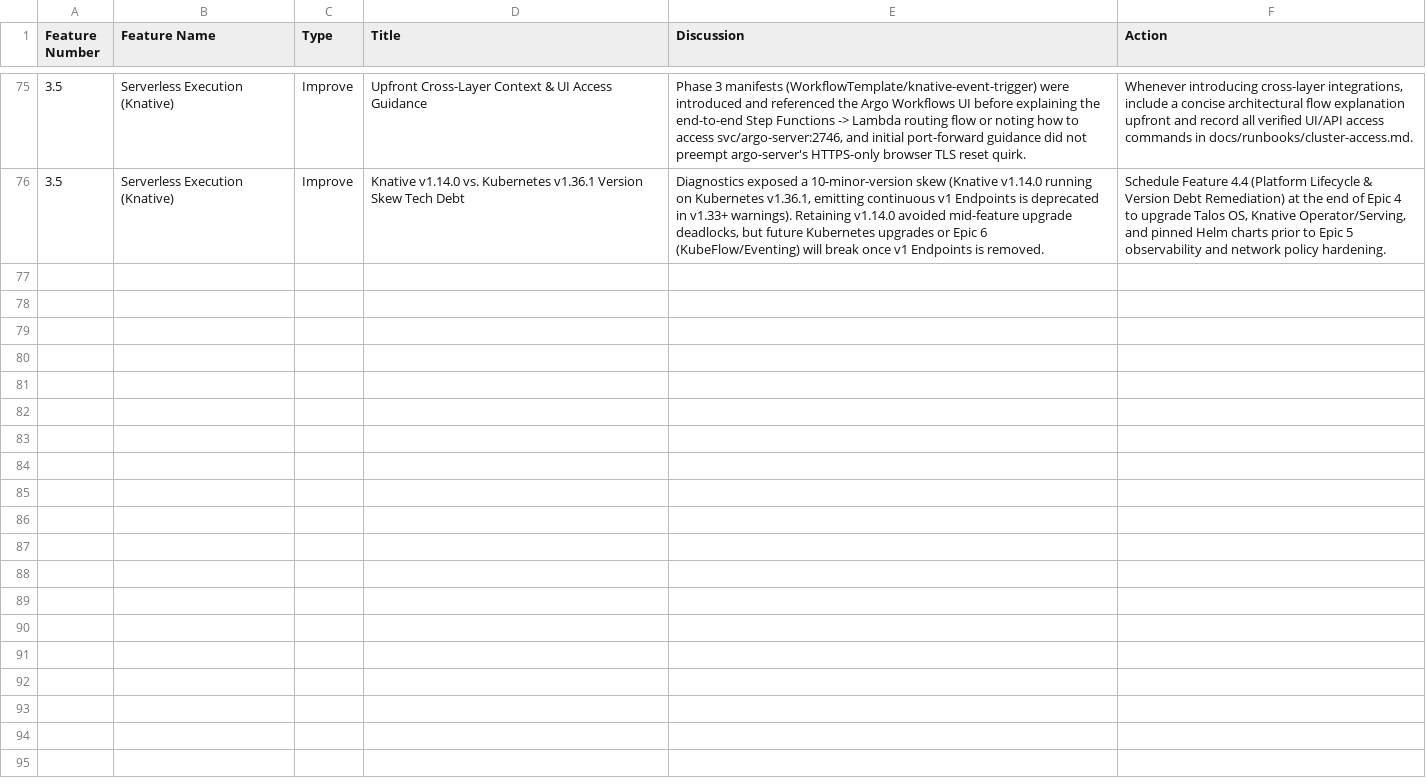
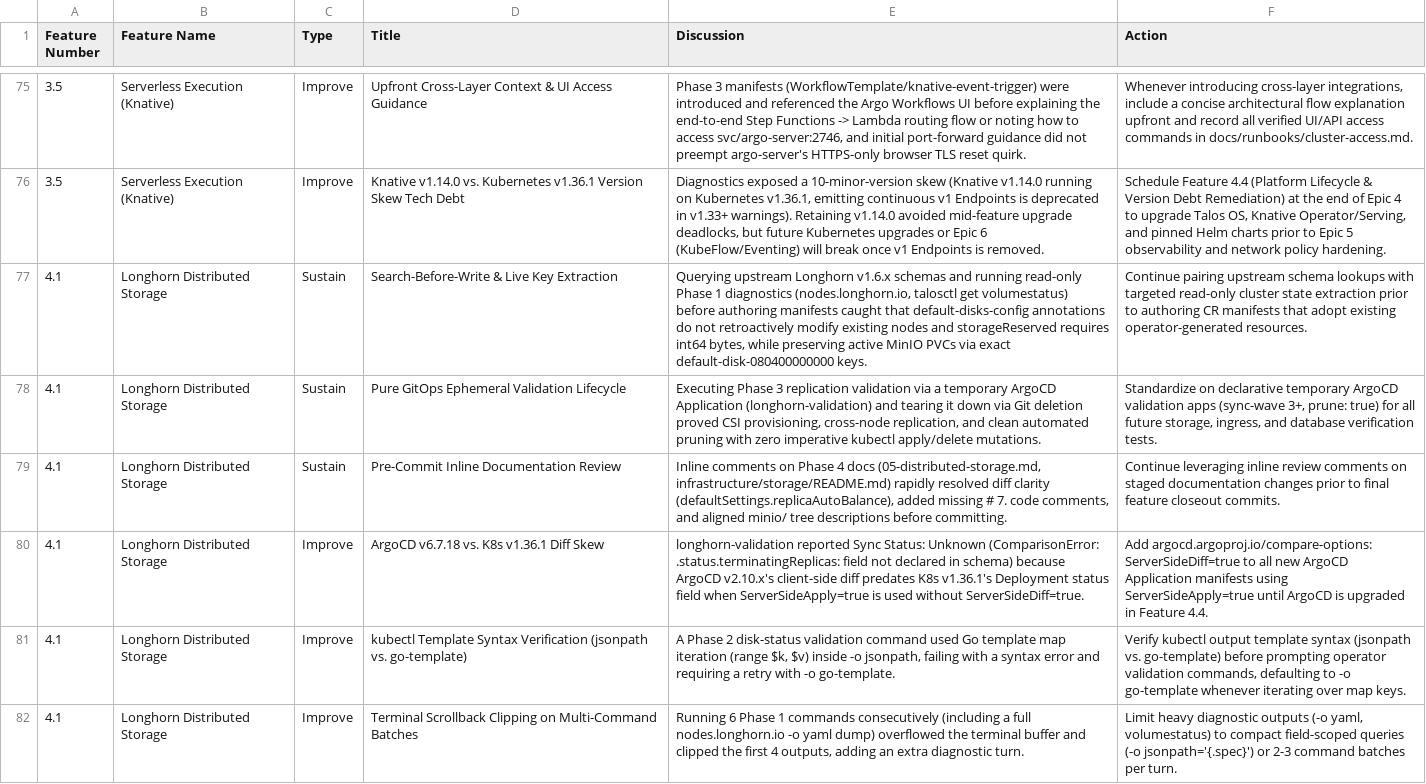
Before and after one commit to nkester/Homelab, a CSV file: docs/Retrospective.csv, drawn as a sheet; only a part is shown, gaps mark what is left out; the diff names each change by its address in the sheet, - before the commit and + after, or states it on an @@ line.

Commit message:
docs: (governance) close Feature 4.1 with retrospective entries and advance roadmap to Feature 4.2

```diff
--- a/docs/Retrospective.csv
+++ b/docs/Retrospective.csv
+row 77: 4.1 | Longhorn Distributed Storage | Sustain | Search-Before-Write & Live Key Extraction | Querying upstream Longhorn v1.6.x schemas and running read-only Phase 1 diagnostics (nodes.longhorn.io, talosctl get volumestatus) before authoring manifests caught that default-disks-config annotations do not retroactively modify existing nodes and storageReserved requires int64 bytes, while preserving active MinIO PVCs via exact default-disk-080400000000 keys. | Continue pairing upstream schema lookups with targeted read-only cluster state extraction prior to authoring CR manifests that adopt existing operator-generated resources.
+row 78: 4.1 | Longhorn Distributed Storage | Sustain | Pure GitOps Ephemeral Validation Lifecycle | Executing Phase 3 replication validation via a temporary ArgoCD Application (longhorn-validation) and tearing it down via Git deletion proved CSI provisioning, cross-node replication, and clean automated pruning with zero imperative kubectl apply/delete mutations. | Standardize on declarative temporary ArgoCD validation apps (sync-wave 3+, prune: true) for all future storage, ingress, and database verification tests.
+row 79: 4.1 | Longhorn Distributed Storage | Sustain | Pre-Commit Inline Documentation Review | Inline comments on Phase 4 docs (05-distributed-storage.md, infrastructure/storage/README.md) rapidly resolved diff clarity (defaultSettings.replicaAutoBalance), added missing # 7. code comments, and aligned minio/ tree descriptions before committing. | Continue leveraging inline review comments on staged documentation changes prior to final feature closeout commits.
+row 80: 4.1 | Longhorn Distributed Storage | Improve | ArgoCD v6.7.18 vs. K8s v1.36.1 Diff Skew | longhorn-validation reported Sync Status: Unknown (ComparisonError: .status.terminatingReplicas: field not declared in schema) because ArgoCD v2.10.x's client-side diff predates K8s v1.36.1's Deployment status field when ServerSideApply=true is used without ServerSideDiff=true. | Add argocd.argoproj.io/compare-options: ServerSideDiff=true to all new ArgoCD Application manifests using ServerSideApply=true until ArgoCD is upgraded in Feature 4.4.
+row 81: 4.1 | Longhorn Distributed Storage | Improve | kubectl Template Syntax Verification (jsonpath vs. go-template) | A Phase 2 disk-status validation command used Go template map iteration (range $k, $v) inside -o jsonpath, failing with a syntax error and requiring a retry with -o go-template. | Verify kubectl output template syntax (jsonpath vs. go-template) before prompting operator validation commands, defaulting to -o go-template whenever iterating over map keys.
+row 82: 4.1 | Longhorn Distributed Storage | Improve | Terminal Scrollback Clipping on Multi-Command Batches | Running 6 Phase 1 commands consecutively (including a full nodes.longhorn.io -o yaml dump) overflowed the terminal buffer and clipped the first 4 outputs, adding an extra diagnostic turn. | Limit heavy diagnostic outputs (-o yaml, volumestatus) to compact field-scoped queries (-o jsonpath='{.spec}') or 2-3 command batches per turn.
```
Also changed, not shown: docs/HomeLab_Project_Roadmap.csv, 1 other file.
